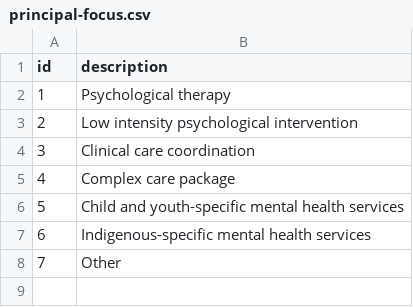
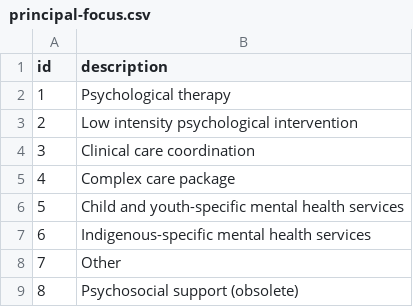
Before and after one commit to logicly-au/pmhc-mds-spec, a CSV file: table/episode/principal-focus.csv, drawn as a sheet; the diff names each change by its address in the sheet, - before the commit and + after, or states it on an @@ line.

Commit message:
Allowing these obsoleted values to be passed through so that they can be accepted on existing records: PFoTP - 8,"Psychosocial support (obsolete)" Veteran - S,"Identifies as a veteran (obsolete)"

```diff
--- a/table/episode/principal-focus.csv
+++ b/table/episode/principal-focus.csv
+row 9: 8 | Psychosocial support (obsolete)
```
Also changed, not shown: 2 other files.
